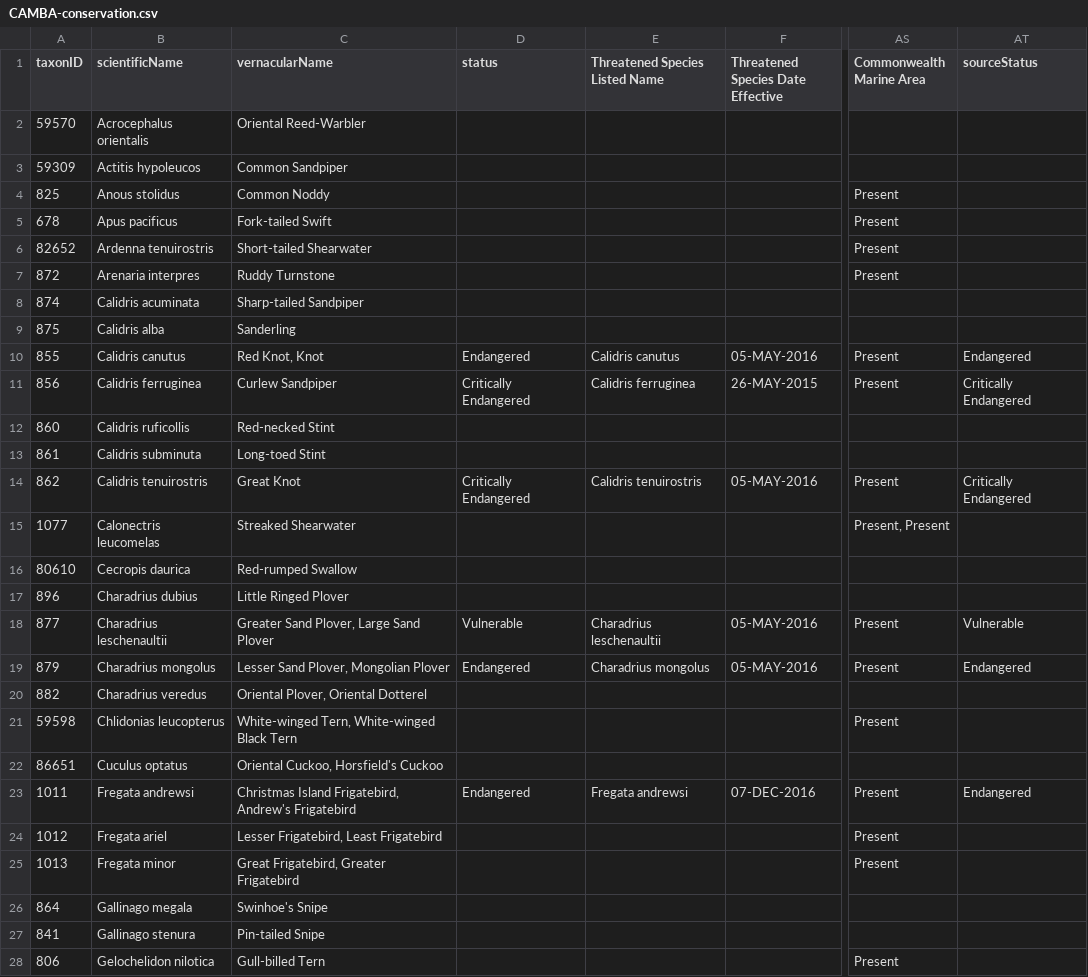
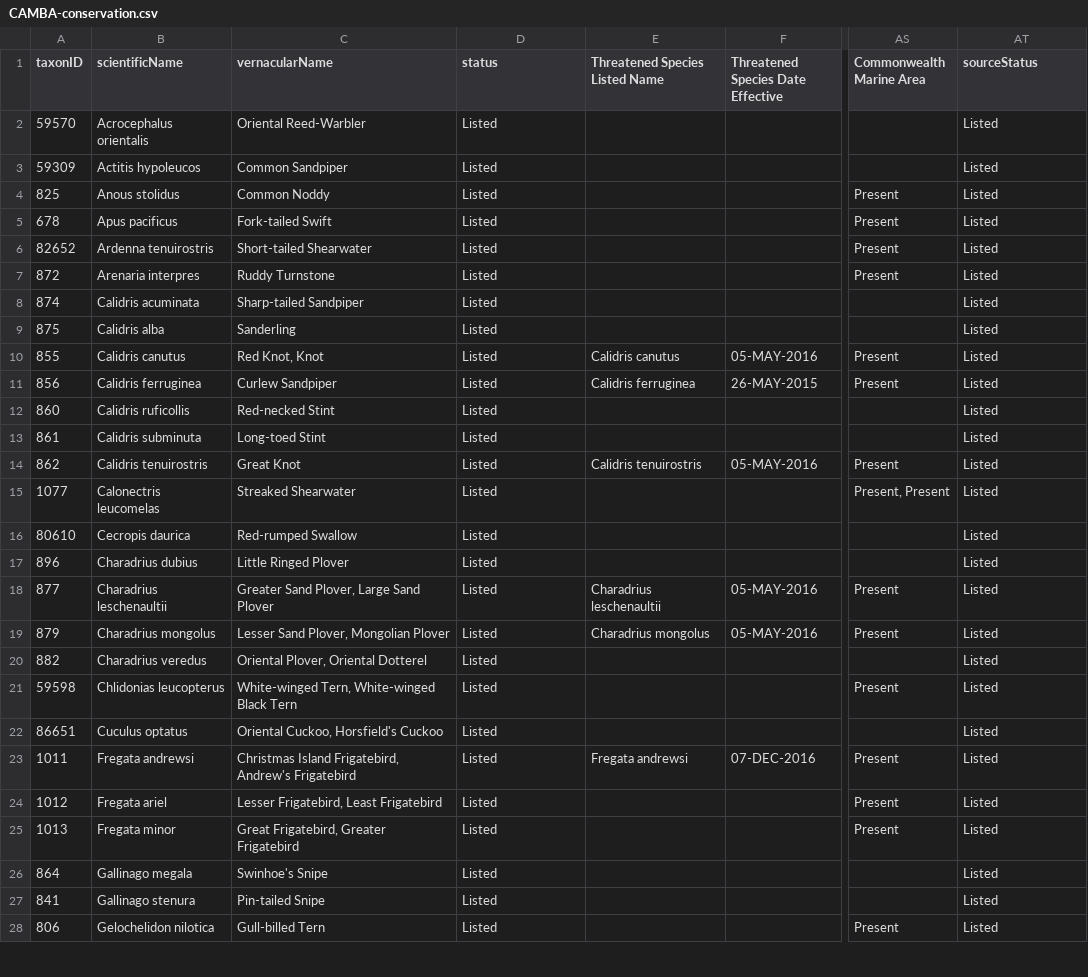
Before and after one commit to AtlasOfLivingAustralia/authoritative-lists, a CSV file: current-lists/conservation-lists/CAMBA-conservation.csv, drawn as a sheet; only a part is shown, gaps mark what is left out; the diff covers the shown part only; the diff names each change by its address in the sheet, - before the commit and + after, or states it on an @@ line.

```diff
--- a/current-lists/conservation-lists/CAMBA-conservation.csv
+++ b/current-lists/conservation-lists/CAMBA-conservation.csv
-D2:D9 (status): (empty)
+D2:D9 (status): Listed
-AT2:AT9 (sourceStatus): (empty)
+AT2:AT9 (sourceStatus): Listed
-D10 (status): Endangered
+D10 (status): Listed
-AT10 (sourceStatus): Endangered
+AT10 (sourceStatus): Listed
-D11 (status): Critically Endangered
+D11 (status): Listed
-AT11 (sourceStatus): Critically Endangered
+AT11 (sourceStatus): Listed
-D12:D13 (status): (empty)
+D12:D13 (status): Listed
-AT12:AT13 (sourceStatus): (empty)
+AT12:AT13 (sourceStatus): Listed
-D14 (status): Critically Endangered
+D14 (status): Listed
-AT14 (sourceStatus): Critically Endangered
+AT14 (sourceStatus): Listed
-D15:D17 (status): (empty)
+D15:D17 (status): Listed
-AT15:AT17 (sourceStatus): (empty)
+AT15:AT17 (sourceStatus): Listed
-D18 (status): Vulnerable
+D18 (status): Listed
-AT18 (sourceStatus): Vulnerable
+AT18 (sourceStatus): Listed
-D19 (status): Endangered
+D19 (status): Listed
-AT19 (sourceStatus): Endangered
+AT19 (sourceStatus): Listed
-D20:D22 (status): (empty)
+D20:D22 (status): Listed
-AT20:AT22 (sourceStatus): (empty)
+AT20:AT22 (sourceStatus): Listed
-D23 (status): Endangered
+D23 (status): Listed
-AT23 (sourceStatus): Endangered
+AT23 (sourceStatus): Listed
-D24:D28 (status): (empty)
+D24:D28 (status): Listed
-AT24:AT28 (sourceStatus): (empty)
+AT24:AT28 (sourceStatus): Listed
```
Also changed, not shown: 72 edited cells elsewhere in this file, current-lists/conservation-lists/BONN-conservation.csv, current-lists/conservation-lists/JAMBA-conservation.csv, 2 other files.
